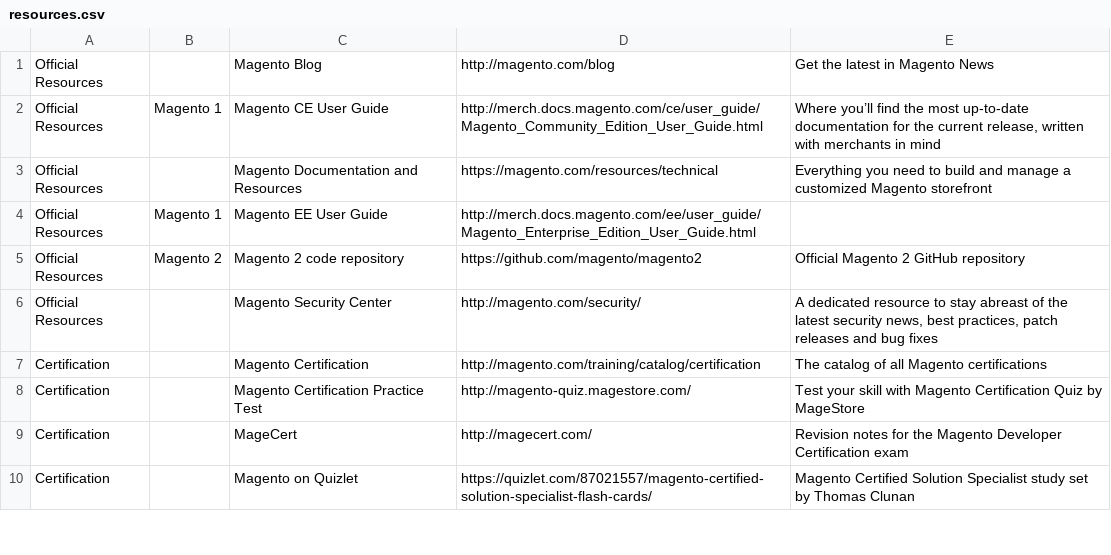
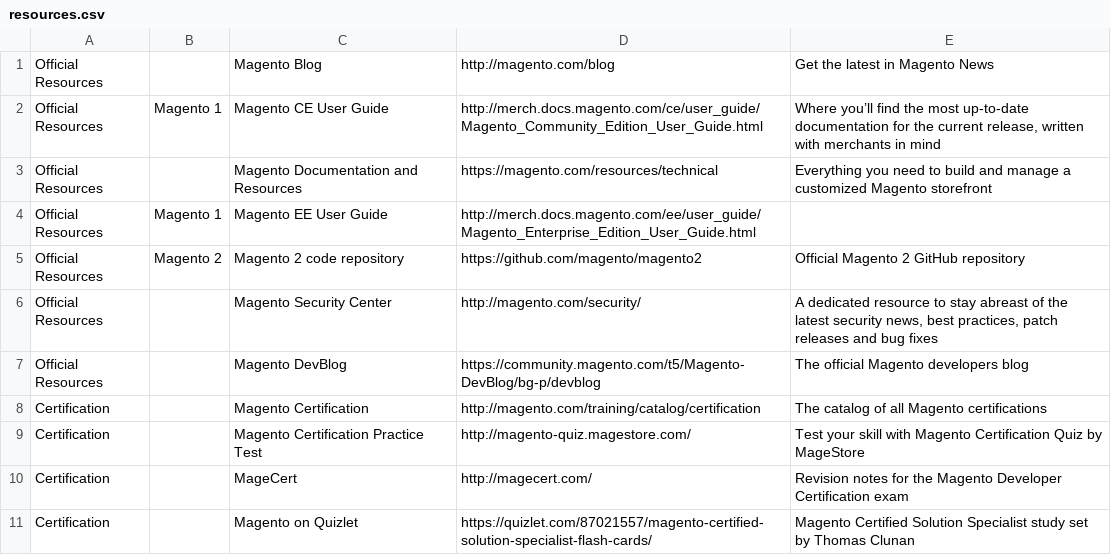
Before and after one commit to BMaksimovic/M2ResManage, a CSV file: resources.csv, drawn as a sheet; only a part is shown.

Commit message:
Add Magento DevBlog

```diff
--- a/resources.csv
+++ b/resources.csv
@@ -6,2 +6,3 @@ Official Resources,Magento 2,Magento 2 code repository,https://github.com/magent
 Official Resources,,Magento Security Center,http://magento.com/security/,"A dedicated resource to stay abreast of the latest security news, best practices, patch releases and bug fixes"
+Official Resources,,Magento DevBlog,https://community.magento.com/t5/Magento-DevBlog/bg-p/devblog,The official Magento developers blog
 Certification,,Magento Certification,http://magento.com/training/catalog/certification,The catalog of all Magento certifications
```
Also changed, not shown: 1 other file.
